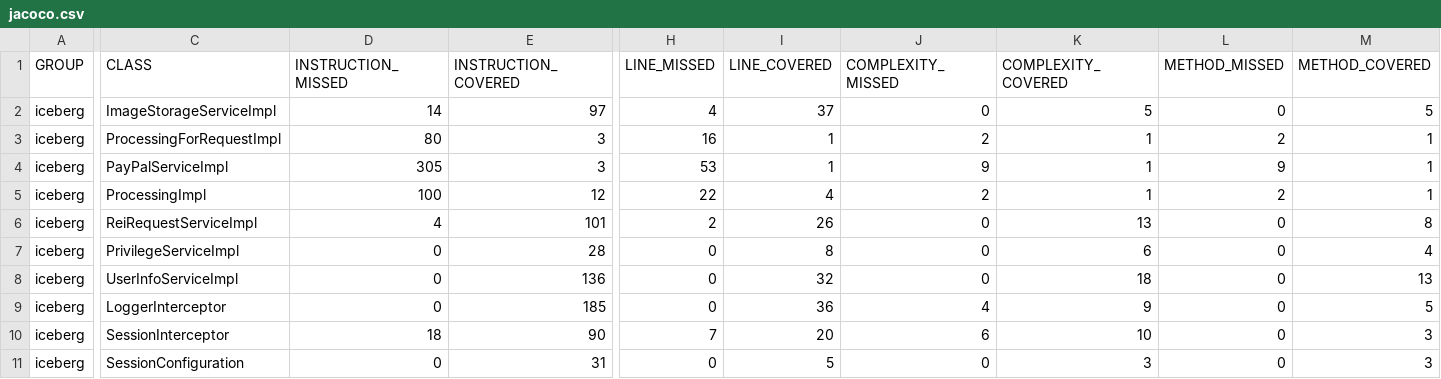
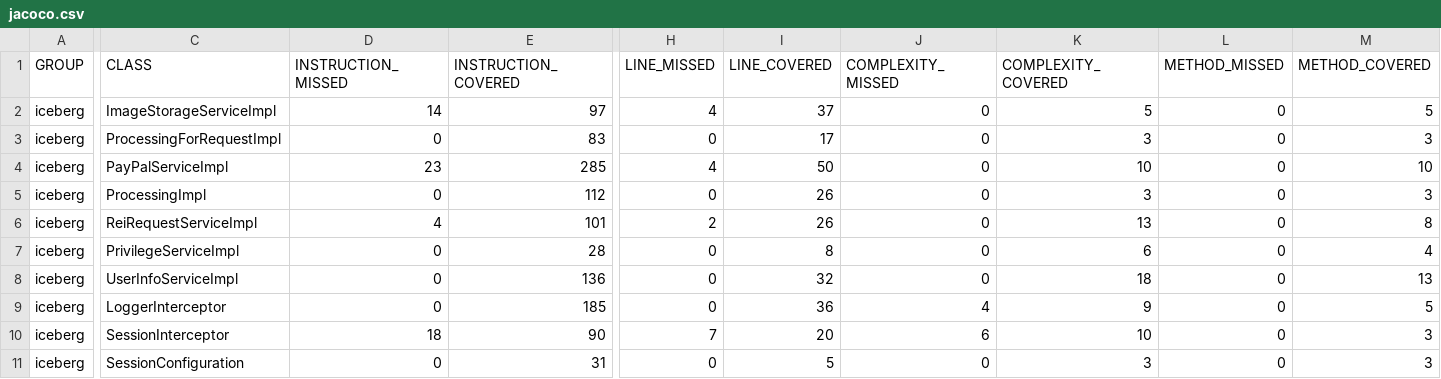
Before and after one commit to JackSnowWolf/Iceberg, a CSV file: report/jacoco/jacoco.csv, drawn as a sheet; only a part is shown, gaps mark what is left out; the diff covers the shown part only; the diff names each change by its address in the sheet, - before the commit and + after, or states it on an @@ line.

```diff
--- a/report/jacoco/jacoco.csv
+++ b/report/jacoco/jacoco.csv
-D3 (INSTRUCTION_MISSED): 80
+D3 (INSTRUCTION_MISSED): 0
-E3 (INSTRUCTION_COVERED): 3
+E3 (INSTRUCTION_COVERED): 83
-H3 (LINE_MISSED): 16
+H3 (LINE_MISSED): 0
-I3 (LINE_COVERED): 1
+I3 (LINE_COVERED): 17
-J3 (COMPLEXITY_MISSED): 2
+J3 (COMPLEXITY_MISSED): 0
-K3 (COMPLEXITY_COVERED): 1
+K3 (COMPLEXITY_COVERED): 3
-L3 (METHOD_MISSED): 2
+L3 (METHOD_MISSED): 0
-M3 (METHOD_COVERED): 1
+M3 (METHOD_COVERED): 3
-D4 (INSTRUCTION_MISSED): 305
+D4 (INSTRUCTION_MISSED): 23
-E4 (INSTRUCTION_COVERED): 3
+E4 (INSTRUCTION_COVERED): 285
-H4 (LINE_MISSED): 53
+H4 (LINE_MISSED): 4
-I4 (LINE_COVERED): 1
+I4 (LINE_COVERED): 50
-J4 (COMPLEXITY_MISSED): 9
+J4 (COMPLEXITY_MISSED): 0
-K4 (COMPLEXITY_COVERED): 1
+K4 (COMPLEXITY_COVERED): 10
-L4 (METHOD_MISSED): 9
+L4 (METHOD_MISSED): 0
-M4 (METHOD_COVERED): 1
+M4 (METHOD_COVERED): 10
-D5 (INSTRUCTION_MISSED): 100
+D5 (INSTRUCTION_MISSED): 0
-E5 (INSTRUCTION_COVERED): 12
+E5 (INSTRUCTION_COVERED): 112
-H5 (LINE_MISSED): 22
+H5 (LINE_MISSED): 0
-I5 (LINE_COVERED): 4
+I5 (LINE_COVERED): 26
-J5 (COMPLEXITY_MISSED): 2
+J5 (COMPLEXITY_MISSED): 0
-K5 (COMPLEXITY_COVERED): 1
+K5 (COMPLEXITY_COVERED): 3
-L5 (METHOD_MISSED): 2
+L5 (METHOD_MISSED): 0
-M5 (METHOD_COVERED): 1
+M5 (METHOD_COVERED): 3
```
Also changed, not shown: 12 edited cells elsewhere in this file, 33 other files.
